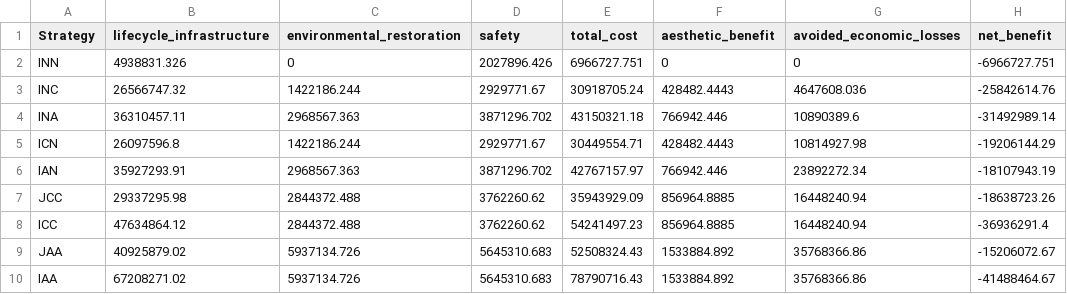
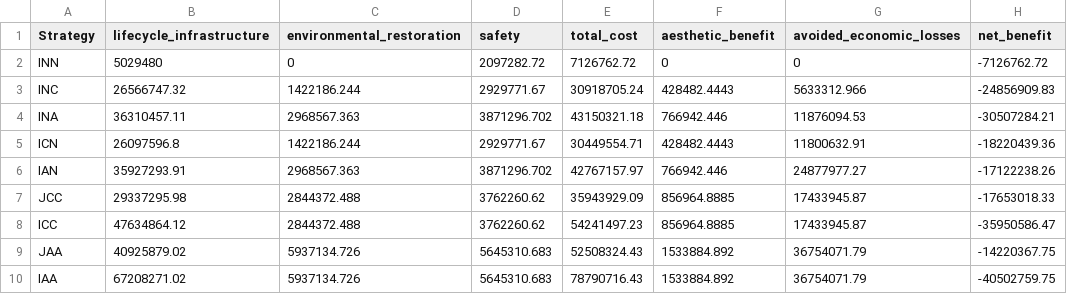
Before and after one commit to narslab/project-groundwork, a CSV file: results/outcomes/Sensitivity2/npv_cost_loss_benefit_alpha=0.6.csv, drawn as a sheet.

```diff
--- a/results/outcomes/Sensitivity2/npv_cost_loss_benefit_alpha=0.6.csv
+++ b/results/outcomes/Sensitivity2/npv_cost_loss_benefit_alpha=0.6.csv
@@ -1,10 +1,10 @@
 Strategy,lifecycle_infrastructure,environmental_restoration,safety,total_cost,aesthetic_benefit,avoided_economic_losses,net_benefit
-INN,4938831.326,0,2027896.426,6966727.751,0,0,-6966727.751
-INC,26566747.32,1422186.244,2929771.67,30918705.24,428482.4443,4647608.036,-25842614.76
-INA,36310457.11,2968567.363,3871296.702,43150321.18,766942.446,10890389.6,-31492989.14
-ICN,26097596.8,1422186.244,2929771.67,30449554.71,428482.4443,10814927.98,-19206144.29
-IAN,35927293.91,2968567.363,3871296.702,42767157.97,766942.446,23892272.34,-18107943.19
-JCC,29337295.98,2844372.488,3762260.62,35943929.09,856964.8885,16448240.94,-18638723.26
-ICC,47634864.12,2844372.488,3762260.62,54241497.23,856964.8885,16448240.94,-36936291.4
-JAA,40925879.02,5937134.726,5645310.683,52508324.43,1533884.892,35768366.86,-15206072.67
-IAA,67208271.02,5937134.726,5645310.683,78790716.43,1533884.892,35768366.86,-41488464.67
+INN,5029480,0,2097282.72,7126762.72,0,0,-7126762.72
+INC,26566747.32,1422186.244,2929771.67,30918705.24,428482.4443,5633312.966,-24856909.83
+INA,36310457.11,2968567.363,3871296.702,43150321.18,766942.446,11876094.53,-30507284.21
+ICN,26097596.8,1422186.244,2929771.67,30449554.71,428482.4443,11800632.91,-18220439.36
+IAN,35927293.91,2968567.363,3871296.702,42767157.97,766942.446,24877977.27,-17122238.26
+JCC,29337295.98,2844372.488,3762260.62,35943929.09,856964.8885,17433945.87,-17653018.33
+ICC,47634864.12,2844372.488,3762260.62,54241497.23,856964.8885,17433945.87,-35950586.47
+JAA,40925879.02,5937134.726,5645310.683,52508324.43,1533884.892,36754071.79,-14220367.75
+IAA,67208271.02,5937134.726,5645310.683,78790716.43,1533884.892,36754071.79,-40502759.75
```
Also changed, not shown: results/outcomes/Benefit/Analyze result/ npv_benefit.csv, results/outcomes/Sensitivity2/npv_cost_loss_benefit_relative_alpha=0.6.csv, 1 other file.
